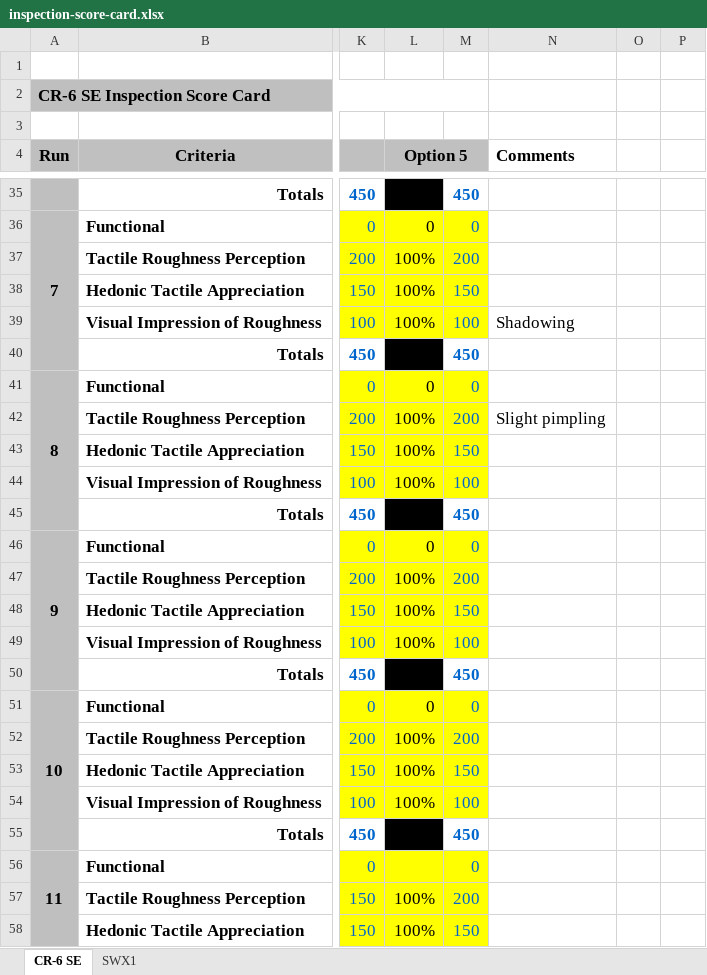
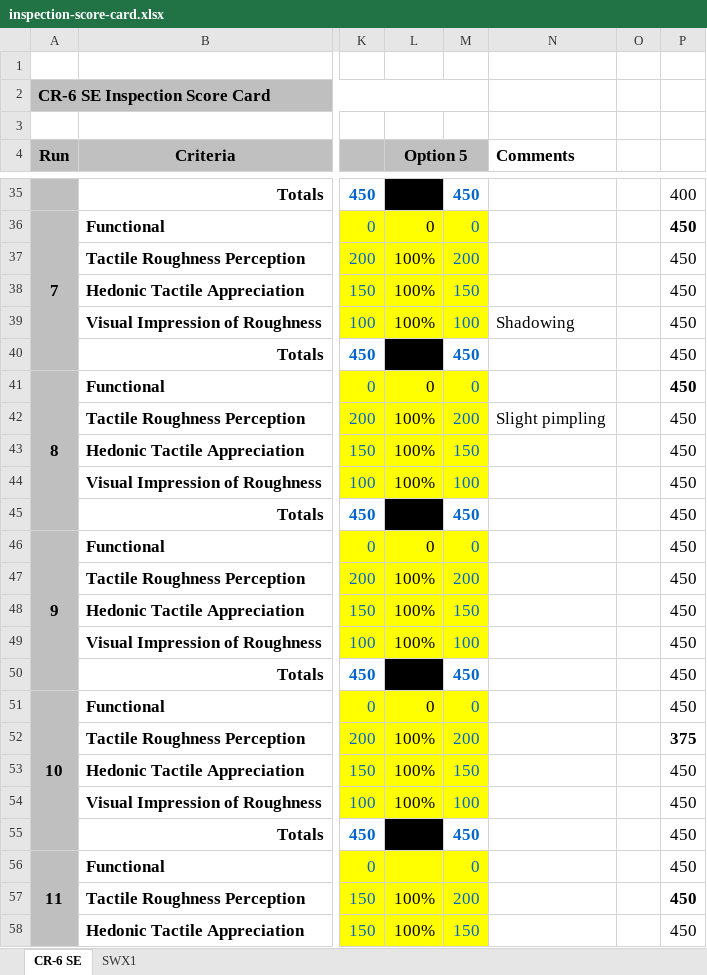
Before and after one commit to wilsongis/3DP_Experiments, an Excel workbook: Data/inspection-score-card.xlsx, sheet CR-6 SE, drawn as a sheet; only a part is shown, gaps mark what is left out; values as stored, in another font and other column widths than the file's, no borders; conditional formats not drawn; the diff covers the shown part only; the diff names each change by its address in the sheet, - before the commit and + after, or states it on an @@ line.

```diff
--- a/Data/inspection-score-card.xlsx (sheet CR-6 SE)
+++ b/Data/inspection-score-card.xlsx (sheet CR-6 SE)
-P35: (empty)
+P35: 400
-P36:P51: (empty)
+P36:P51: 450
-P52: (empty)
+P52: 375
-P53:P58: (empty)
+P53:P58: 450
```
Also changed, not shown: 72 edited cells elsewhere in this sheet, sheet SWX1, Data/cr6_all.xlsx, 9 other files.
